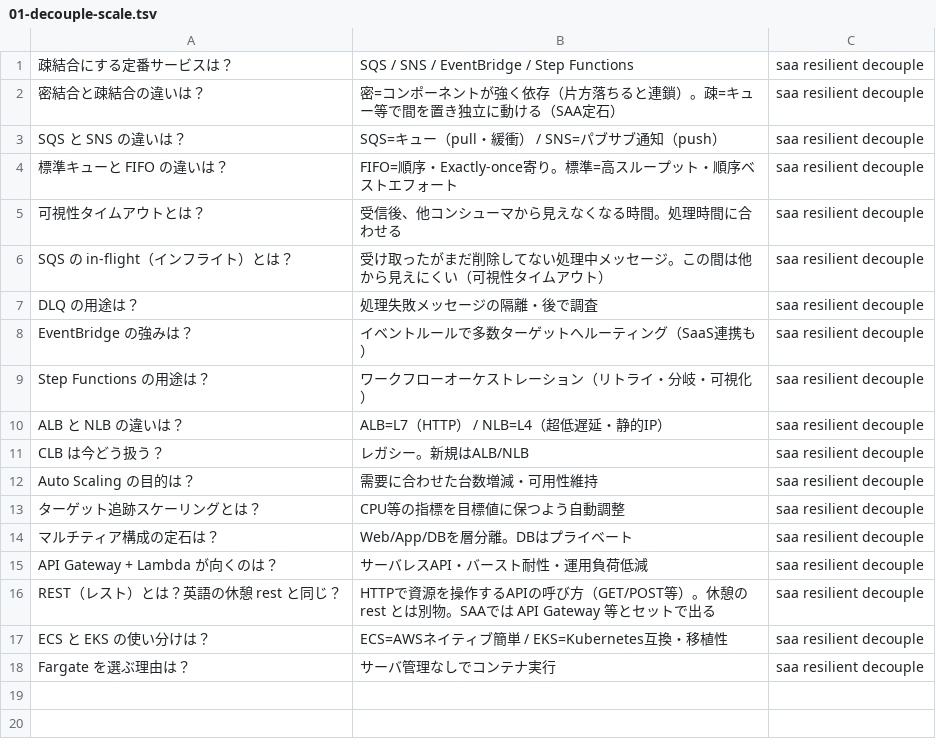
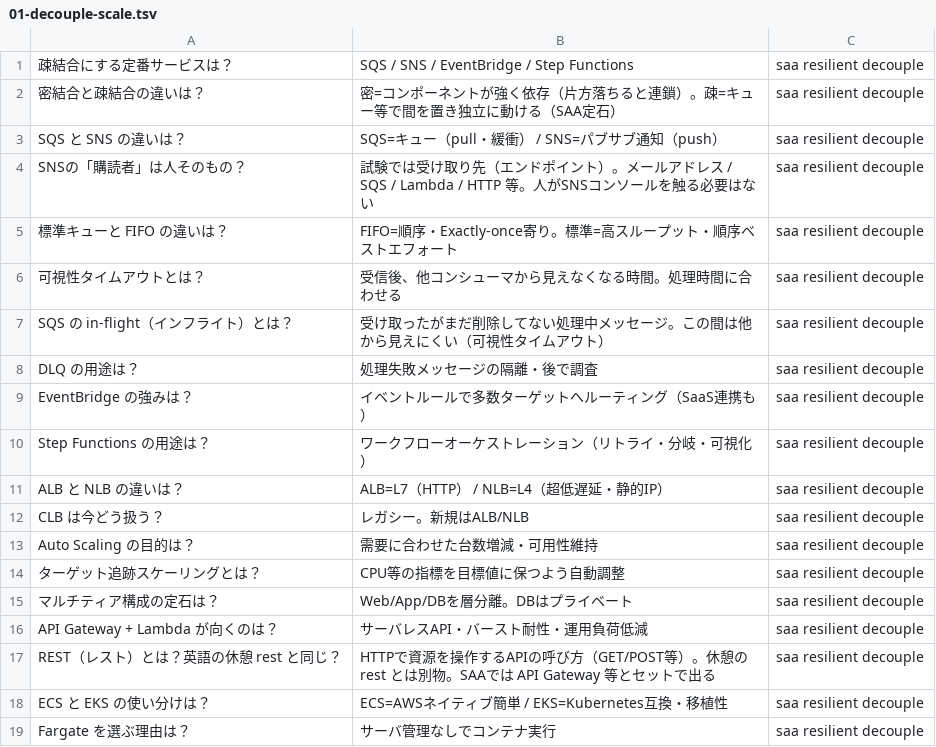
Before and after one commit to takoyaki-no-5/aws-cert-study, a TSV file: study/anki/saa/02-resilient/01-decouple-scale.tsv, drawn as a sheet.

```diff
--- a/study/anki/saa/02-resilient/01-decouple-scale.tsv
+++ b/study/anki/saa/02-resilient/01-decouple-scale.tsv
@@ -3,2 +3,3 @@
 SQS と SNS の違いは？	SQS=キュー（pull・緩衝） / SNS=パブサブ通知（push）	saa resilient decouple
+SNSの「購読者」は人そのもの？	試験では受け取り先（エンドポイント）。メールアドレス / SQS / Lambda / HTTP 等。人がSNSコンソールを触る必要はない	saa resilient decouple
 標準キューと FIFO の違いは？	FIFO=順序・Exactly-once寄り。標準=高スループット・順序ベストエフォート	saa resilient decouple
```
